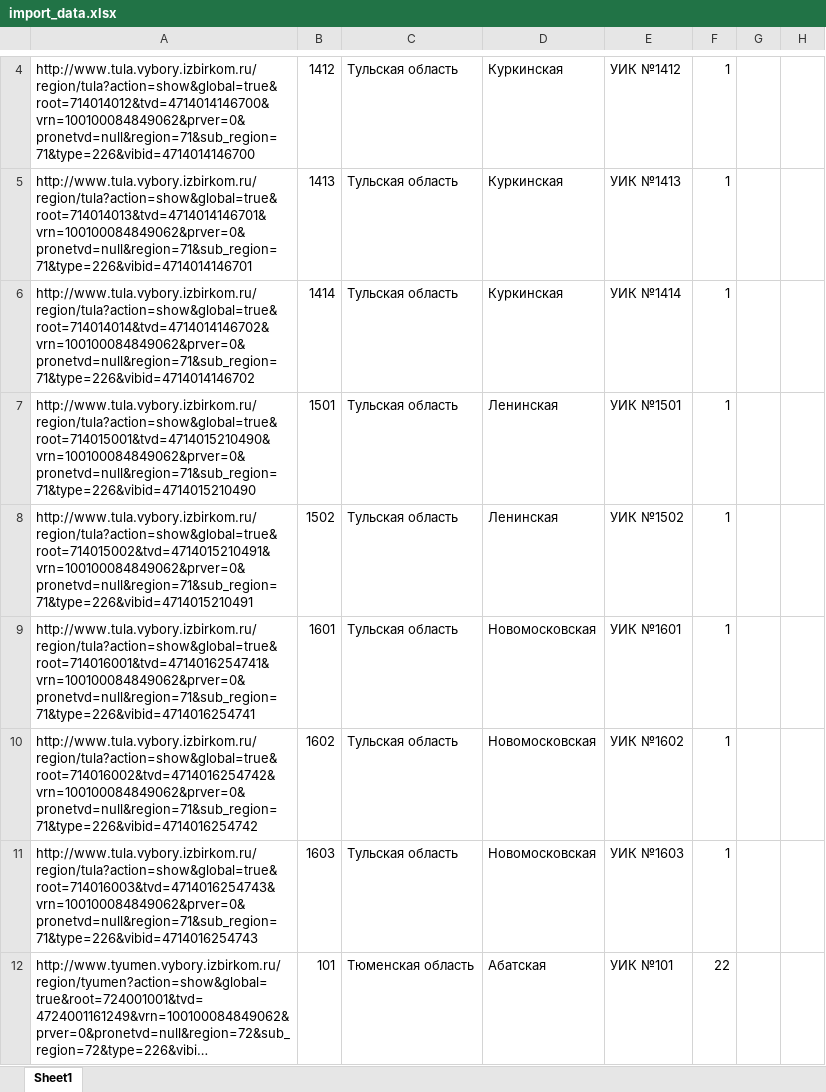
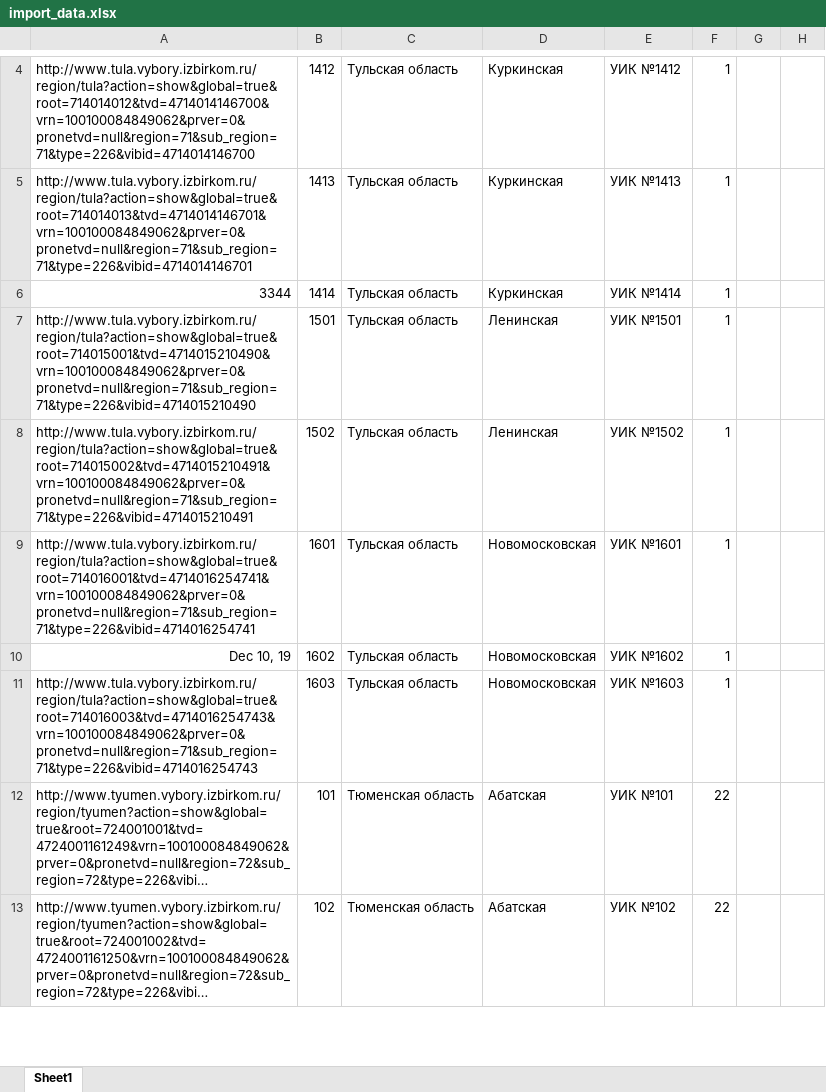
Before and after one commit to GolosMovement/StatElectGenerator, an Excel workbook: ElectionStatistics.Tests/Resources/import_data.xlsx, sheet Sheet1, drawn as a sheet; only a part is shown, gaps mark what is left out; the shorter side is filled out with more unchanged rows; long unchanged cells end in …; values as stored, in another font and other column widths than the file's, no borders; the diff covers the shown part only; the diff names each change by its address in the sheet, - before the commit and + after, or states it on an @@ line.

Commit message:
Import: infer string values out of any type #88

```diff
--- a/ElectionStatistics.Tests/Resources/import_data.xlsx (sheet Sheet1)
+++ b/ElectionStatistics.Tests/Resources/import_data.xlsx (sheet Sheet1)
-A6: http://www.tula.vybory.izbirkom.ru/region/tula?action=show&global=true&root=714014014&tvd=4714014146702&vrn=100100084849062&prver=0&pronetvd=null&region=71&sub_region=71&type=226&vibid=4714014146702
+A6: 3344
-A10: http://www.tula.vybory.izbirkom.ru/region/tula?action=show&global=true&root=714016002&tvd=4714016254742&vrn=100100084849062&prver=0&pronetvd=null&region=71&sub_region=71&type=226&vibid=4714016254742
+A10: Dec 10, 19
```
Also changed, not shown: 1 edited cell elsewhere in this sheet, 5 other files.
